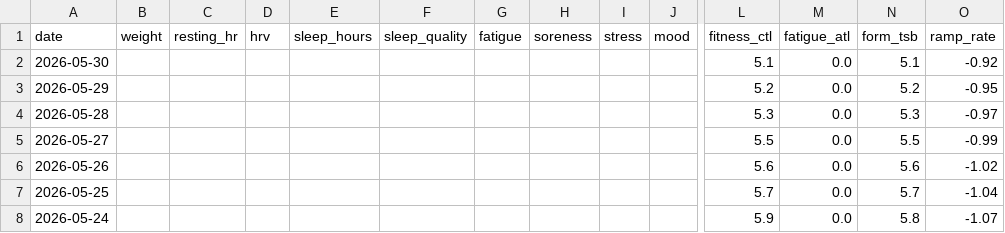
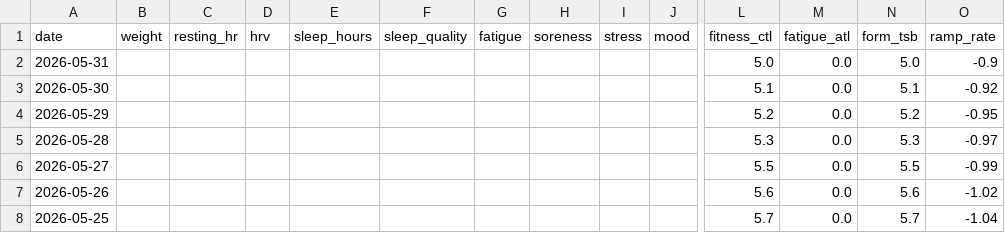
Before and after one commit to basch1117/trainingdata, a CSV file: wellness_full.csv, drawn as a sheet; only a part is shown, gaps mark what is left out; the shorter side is filled out with more unchanged rows; rows hold the shown columns only; the diff names each change by its address in the sheet, - before the commit and + after, or states it on an @@ line.

```diff
--- a/wellness_full.csv
+++ b/wellness_full.csv
+row 2: 2026-05-31 |  |  |  |  |  |  |  |  |  | 5.0 | 0.0 | 5.0 | -0.9
```
Also changed, not shown: activities_12weeks.csv, wellness_12weeks.csv, 2 other files.
